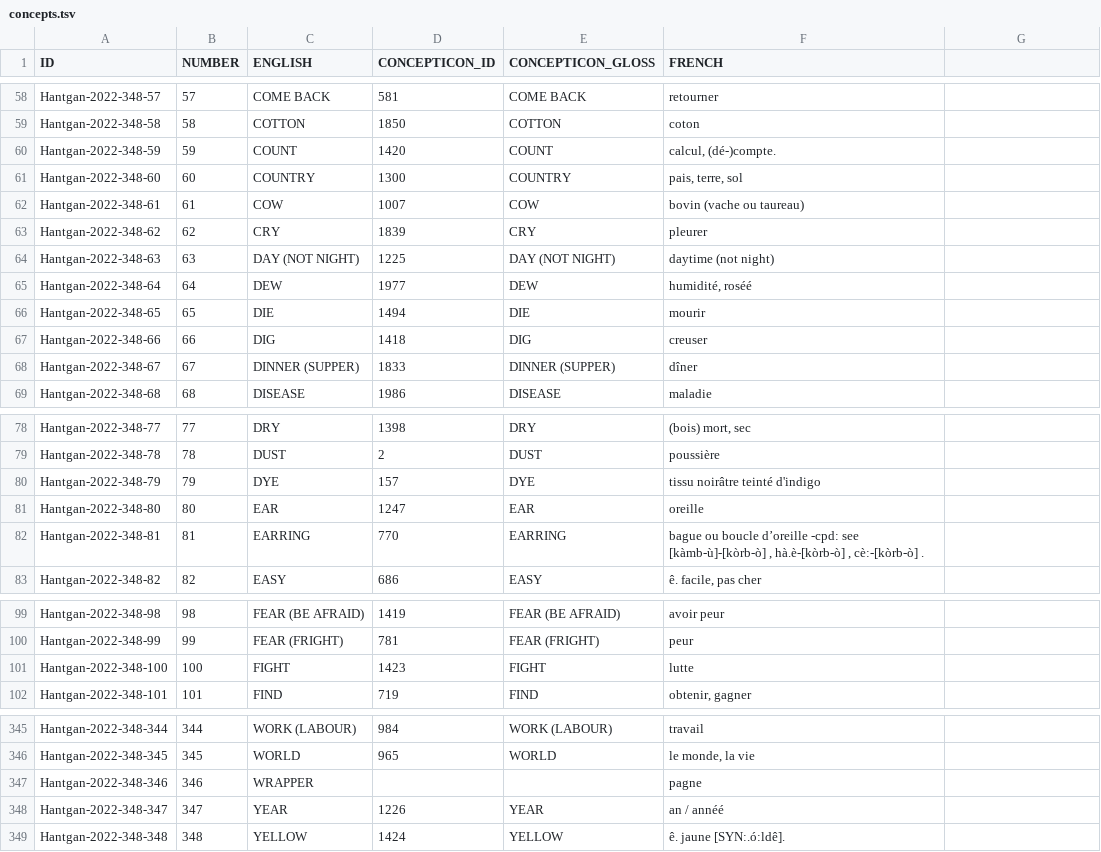
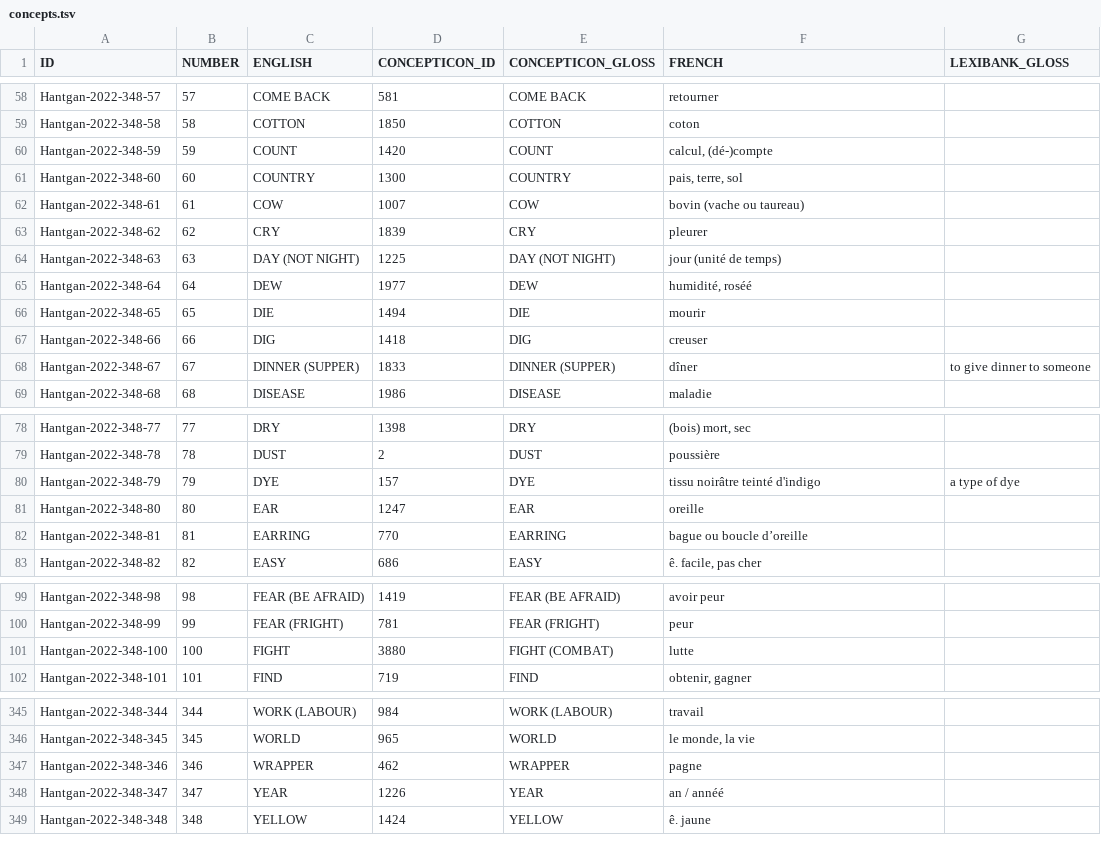
Before and after one commit to lexibank/baf2, a TSV file: etc/concepts.tsv, drawn as a sheet; only a part is shown, gaps mark what is left out; the diff covers the shown part only.

Commit message:
Update concepts.tsv
I made the changes now but not sure how to handle those w/o concepts (new def's listed in new column)

```diff
--- a/etc/concepts.tsv
+++ b/etc/concepts.tsv
@@ -1 +1 @@
-ID	NUMBER	ENGLISH	CONCEPTICON_ID	CONCEPTICON_GLOSS	FRENCH
+ID	NUMBER	ENGLISH	CONCEPTICON_ID	CONCEPTICON_GLOSS	FRENCH	LEXIBANK_GLOSS
@@ -60 +60 @@ Hantgan-2022-348-58	58	COTTON	1850	COTTON	coton
-Hantgan-2022-348-59	59	COUNT	1420	COUNT	calcul, (dé-)compte.
+Hantgan-2022-348-59	59	COUNT	1420	COUNT	calcul, (dé-)compte	
@@ -64 +64 @@ Hantgan-2022-348-62	62	CRY	1839	CRY	pleurer
-Hantgan-2022-348-63	63	DAY (NOT NIGHT)	1225	DAY (NOT NIGHT)	daytime (not night)
+Hantgan-2022-348-63	63	DAY (NOT NIGHT)	1225	DAY (NOT NIGHT)	jour (unité de temps)	
@@ -68 +68 @@ Hantgan-2022-348-66	66	DIG	1418	DIG	creuser
-Hantgan-2022-348-67	67	DINNER (SUPPER)	1833	DINNER (SUPPER)	dîner
+Hantgan-2022-348-67	67	DINNER (SUPPER)	1833	DINNER (SUPPER)	dîner	to give dinner to someone
@@ -80 +80 @@ Hantgan-2022-348-78	78	DUST	2	DUST	poussière
-Hantgan-2022-348-79	79	DYE	157	DYE	tissu noirâtre teinté d'indigo
+Hantgan-2022-348-79	79	DYE	157	DYE	tissu noirâtre teinté d'indigo	a type of dye
@@ -82 +82 @@ Hantgan-2022-348-80	80	EAR	1247	EAR	oreille
-Hantgan-2022-348-81	81	EARRING	770	EARRING	bague ou boucle d’oreille -cpd: see [kàmb-ù]-[kòrb-ò] , hà.è-[kòrb-ò] , cè:-[kòrb-ò] .
+Hantgan-2022-348-81	81	EARRING	770	EARRING	bague ou boucle d’oreille	
@@ -101 +101 @@ Hantgan-2022-348-99	99	FEAR (FRIGHT)	781	FEAR (FRIGHT)	peur
-Hantgan-2022-348-100	100	FIGHT	1423	FIGHT	lutte
+Hantgan-2022-348-100	100	FIGHT	3880	FIGHT (COMBAT)	lutte	
@@ -347 +347 @@ Hantgan-2022-348-345	345	WORLD	965	WORLD	le monde, la vie
-Hantgan-2022-348-346	346	WRAPPER			pagne
+Hantgan-2022-348-346	346	WRAPPER	462	WRAPPER	pagne	
@@ -349 +349 @@ Hantgan-2022-348-347	347	YEAR	1226	YEAR	an / annéé
-Hantgan-2022-348-348	348	YELLOW	1424	YELLOW	ê. jaune [SYN:.ó:ldê].
+Hantgan-2022-348-348	348	YELLOW	1424	YELLOW	ê. jaune 	
```
Also changed, not shown: 61 edited cells elsewhere in this file.
